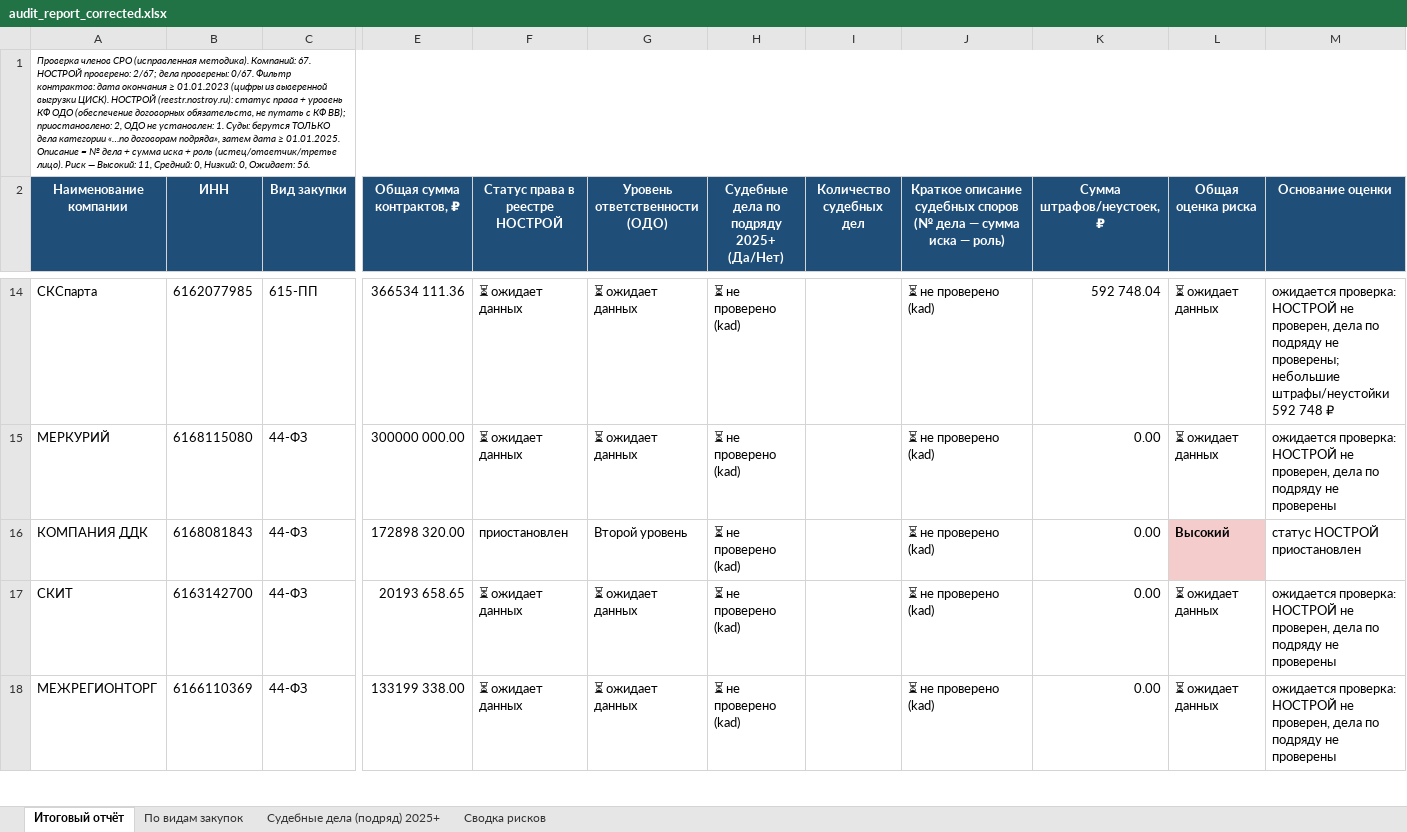
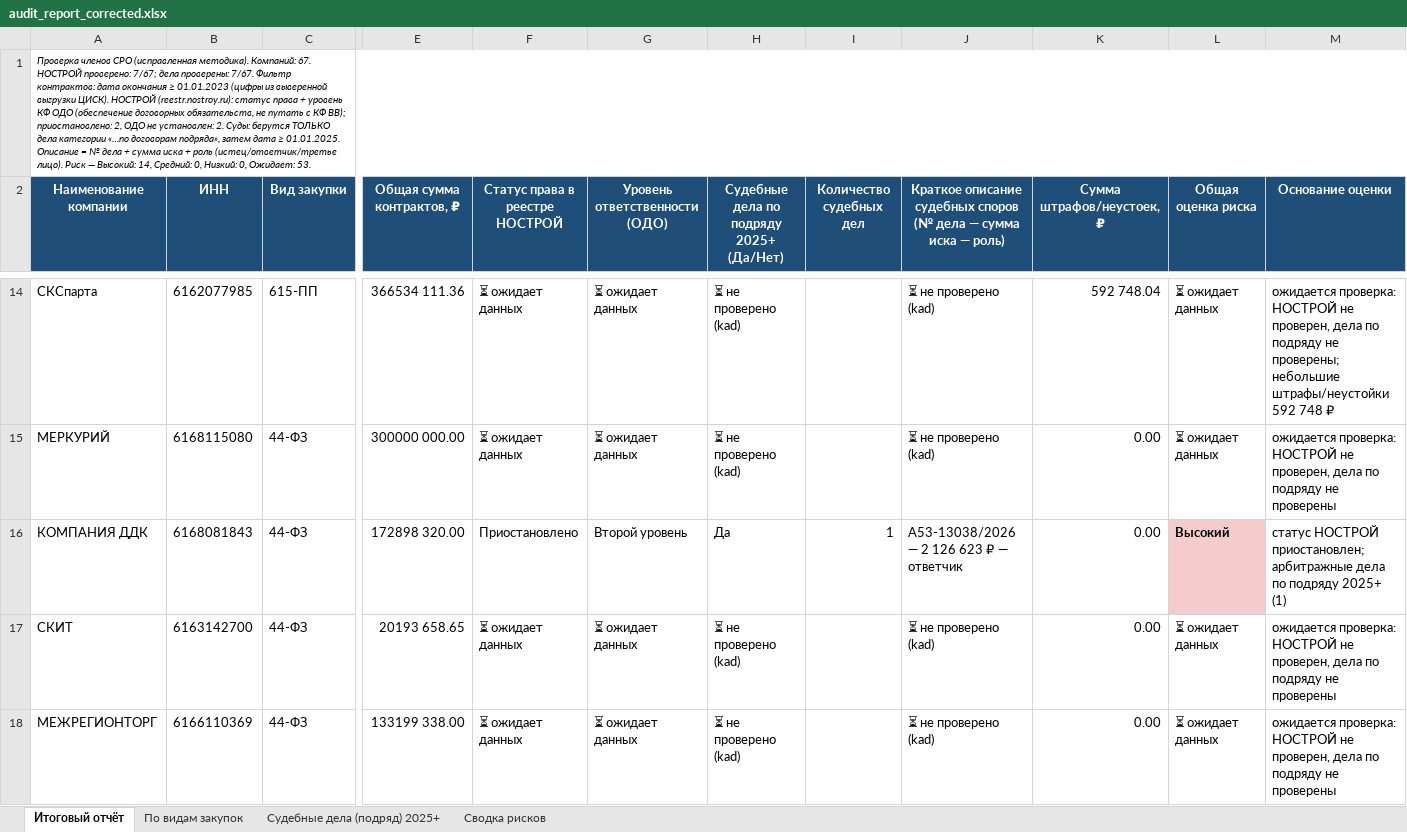
Before and after one commit to Confucius-hub/spbu_db_hw, an Excel workbook: audit/audit_report_corrected.xlsx, sheet Итоговый отчёт, drawn as a sheet; only a part is shown, gaps mark what is left out; values as stored, in another font and other column widths than the file's, no borders; the diff covers the shown part only; the diff names each change by its address in the sheet, - before the commit and + after, or states it on an @@ line.

```diff
--- a/audit/audit_report_corrected.xlsx (sheet Итоговый отчёт)
+++ b/audit/audit_report_corrected.xlsx (sheet Итоговый отчёт)
-A1 (Наименование компании): …НОСТРОЙ проверено: 2/67; дела проверены: 0/67. Фильтр контрактов: дата окончания ≥ 01.01.2023 (цифры из выверенной выгрузки ЦИСК). НОСТРОЙ (reestr.nostroy.ru): статус права + уровень КФ ОДО (обеспечение договорных обязательств, не путать с КФ ВВ); приостановлено: 2, ОДО не установлен: 1. Суды: берутся ТОЛЬКО дела категории «…по договорам подряда», затем дата ≥ 01.01.2025. Описание = № дела + сумма иска + роль (истец/ответчик/третье лицо). Риск — Высокий: 11, Средний: 0, Низкий: 0, Ожидает: 56.
+A1 (Наименование компании): …НОСТРОЙ проверено: 7/67; дела проверены: 7/67. Фильтр контрактов: дата окончания ≥ 01.01.2023 (цифры из выверенной выгрузки ЦИСК). НОСТРОЙ (reestr.nostroy.ru): статус права + уровень КФ ОДО (обеспечение договорных обязательств, не путать с КФ ВВ); приостановлено: 2, ОДО не установлен: 2. Суды: берутся ТОЛЬКО дела категории «…по договорам подряда», затем дата ≥ 01.01.2025. Описание = № дела + сумма иска + роль (истец/ответчик/третье лицо). Риск — Высокий: 14, Средний: 0, Низкий: 0, Ожидает: 53.
-F16 (Статус права в реестре НОСТРОЙ): приостановлен
+F16 (Статус права в реестре НОСТРОЙ): Приостановлено
-H16: ⏳ не проверено (kad)
+H16: Да
-I16 (Количество судебных дел): (empty)
+I16 (Количество судебных дел): 1
-J16: ⏳ не проверено (kad)
+J16: А53-13038/2026 — 2 126 623 ₽ — ответчик
-M16 (Основание оценки): статус НОСТРОЙ приостановлен
+M16 (Основание оценки): статус НОСТРОЙ приостановлен; арбитражные дела по подряду 2025+ (1)
```
Also changed, not shown: 38 edited cells and cell formats elsewhere in this sheet, sheet Судебные дела (подряд) 2025+, sheet Сводка рисков, 1 other file.
